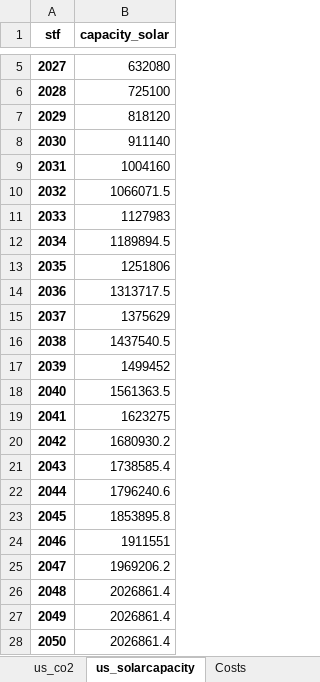
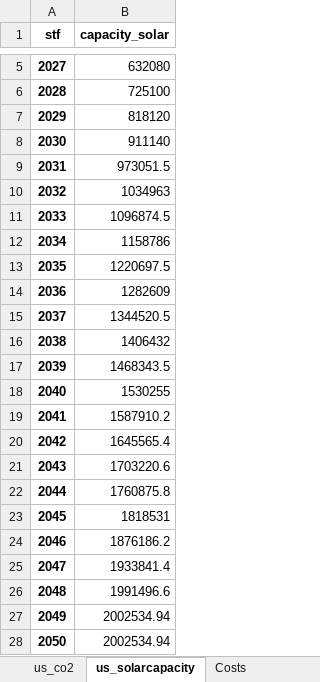
Before and after one commit to oitzingermaximilian/urbssolar, an Excel workbook: Results Urbs-Solar/Excel/scenario_26.xlsx, sheet us_solarcapacity, drawn as a sheet; only a part is shown, gaps mark what is left out; values as stored, in another font and other column widths than the file's, no borders; the diff names each change by its address in the sheet, - before the commit and + after, or states it on an @@ line.

```diff
--- a/Results Urbs-Solar/Excel/scenario_26.xlsx (sheet us_solarcapacity)
+++ b/Results Urbs-Solar/Excel/scenario_26.xlsx (sheet us_solarcapacity)
-B9 (capacity_solar): 1004160
+B9 (capacity_solar): 973051.5
-B10 (capacity_solar): 1066071.5
+B10 (capacity_solar): 1034963
-B11 (capacity_solar): 1127983
+B11 (capacity_solar): 1096874.5
-B12 (capacity_solar): 1189894.5
+B12 (capacity_solar): 1158786
-B13 (capacity_solar): 1251806
+B13 (capacity_solar): 1220697.5
-B14 (capacity_solar): 1313717.5
+B14 (capacity_solar): 1282609
-B15 (capacity_solar): 1375629
+B15 (capacity_solar): 1344520.5
-B16 (capacity_solar): 1437540.5
+B16 (capacity_solar): 1406432
-B17 (capacity_solar): 1499452
+B17 (capacity_solar): 1468343.5
-B18 (capacity_solar): 1561363.5
+B18 (capacity_solar): 1530255
-B19 (capacity_solar): 1623275
+B19 (capacity_solar): 1587910.2
-B20 (capacity_solar): 1680930.2
+B20 (capacity_solar): 1645565.4
-B21 (capacity_solar): 1738585.4
+B21 (capacity_solar): 1703220.6
-B22 (capacity_solar): 1796240.6
+B22 (capacity_solar): 1760875.8
-B23 (capacity_solar): 1853895.8
+B23 (capacity_solar): 1818531
-B24 (capacity_solar): 1911551
+B24 (capacity_solar): 1876186.2
-B25 (capacity_solar): 1969206.2
+B25 (capacity_solar): 1933841.4
-B26 (capacity_solar): 2026861.4
+B26 (capacity_solar): 1991496.6
-B27:B28 (capacity_solar): 2026861.4
+B27:B28 (capacity_solar): 2002534.94
```
Also changed, not shown: sheet Process caps, sheet us_capacity, sheet us_balance, sheet us_cost, sheet us_co2, sheet Costs, 1 more sheet, Results Urbs-Solar/Excel/scenario_30.xlsx, Results Urbs-Solar/Excel/scenario_35.xlsx, 33 other files.
